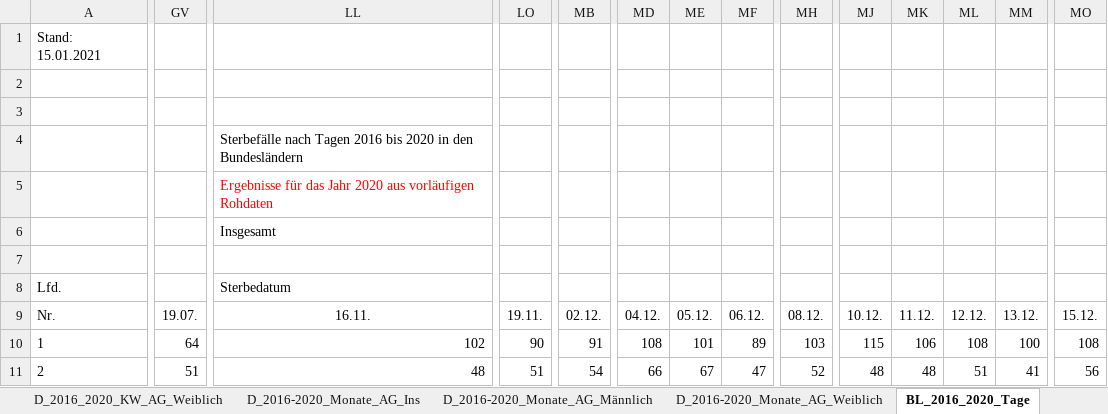
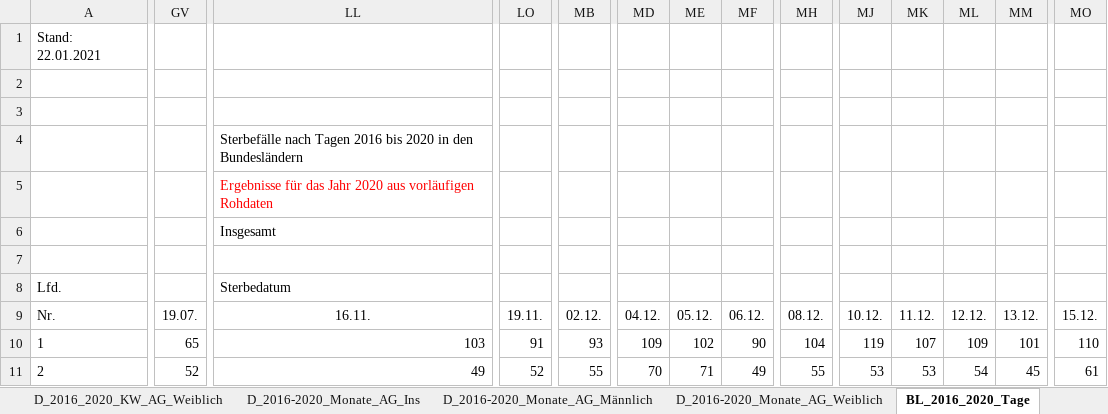
Before and after one commit to ChristophKrause/coronaDataHelper, an Excel workbook: src/CoronaDataHelper/CoronaDataHelper/res/sonderauswertung-sterbefaelle.xlsx, sheet BL_2016_2020_Tage, drawn as a sheet; only a part is shown, gaps mark what is left out; values as stored, in another font and other column widths than the file's, no borders; the diff covers the shown part only; the diff names each change by its address in the sheet, - before the commit and + after, or states it on an @@ line.

```diff
--- a/src/CoronaDataHelper/CoronaDataHelper/res/sonderauswertung-sterbefaelle.xlsx (sheet BL_2016_2020_Tage)
+++ b/src/CoronaDataHelper/CoronaDataHelper/res/sonderauswertung-sterbefaelle.xlsx (sheet BL_2016_2020_Tage)
-A1: Stand: 15.01.2021
+A1: Stand: 22.01.2021
-GV10: 64
+GV10: 65
-LL10: 102
+LL10: 103
-LO10: 90
+LO10: 91
-MB10: 91
+MB10: 93
-MD10: 108
+MD10: 109
-ME10: 101
+ME10: 102
-MF10: 89
+MF10: 90
-MH10: 103
+MH10: 104
-MJ10: 115
+MJ10: 119
-MK10: 106
+MK10: 107
-ML10: 108
+ML10: 109
-MM10: 100
+MM10: 101
-MO10: 108
+MO10: 110
-GV11: 51
+GV11: 52
-LL11: 48
+LL11: 49
-LO11: 51
+LO11: 52
-MB11: 54
+MB11: 55
-MD11: 66
+MD11: 70
-ME11: 67
+ME11: 71
-MF11: 47
+MF11: 49
-MH11: 52
+MH11: 55
-MJ11: 48
+MJ11: 53
-MK11: 48
+MK11: 53
-ML11: 51
+ML11: 54
-MM11: 41
+MM11: 45
-MO11: 56
+MO11: 61
```
Also changed, not shown: 593 edited cells elsewhere in this sheet, sheet BL_2016_2020_KW_AG_Ins, sheet BL_2016_2020_KW_AG_Männlich, sheet BL_2016_2020_KW_AG_Weiblich, sheet D_2016_2020_KW_AG_Ins, sheet D_2016_2020_KW_AG_Männlich, sheet BL_2016_2020_Monate_AG_Ins, 8 more sheets, charts or pictures, src/CoronaDataHelper/CoronaDataHelper/res/deathCalculation.xlsx.
